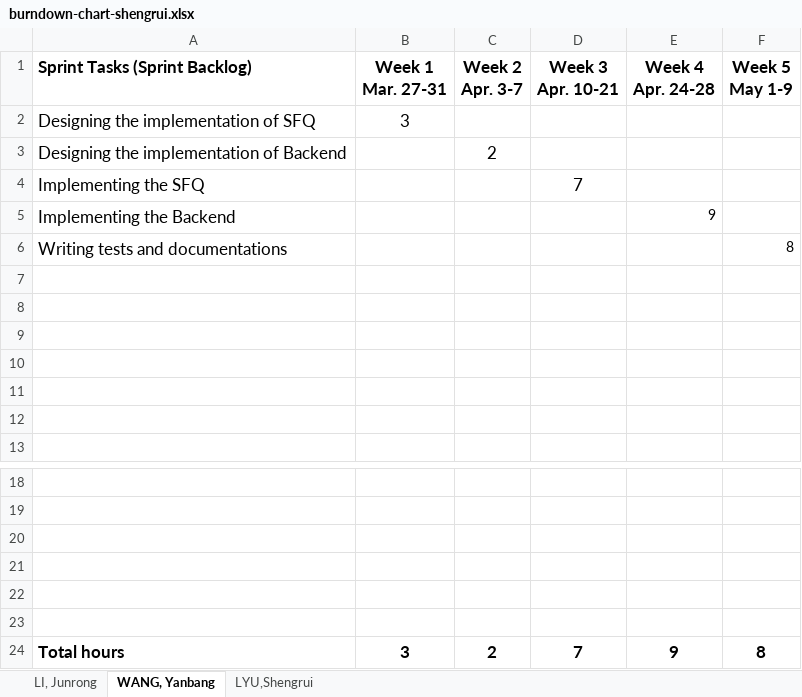
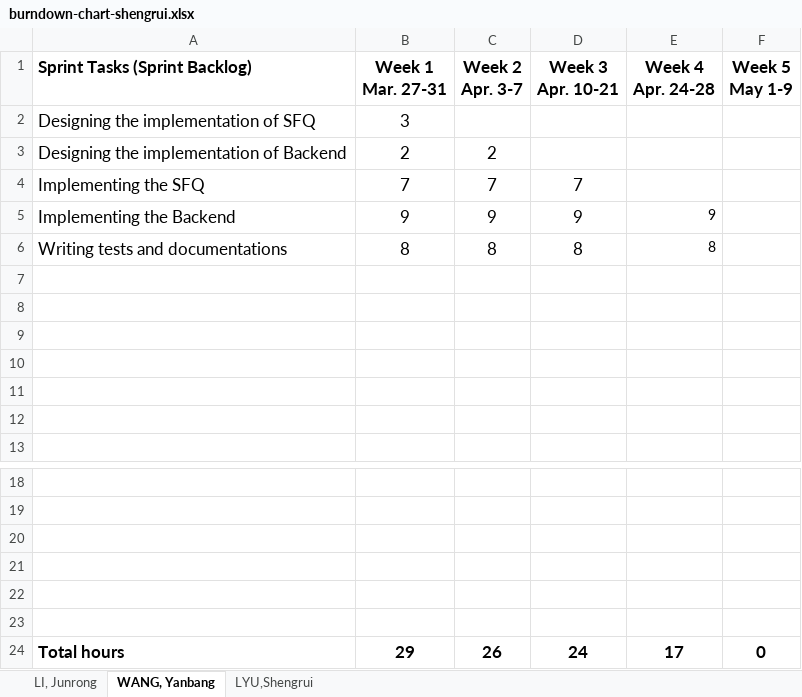
Before and after one commit to ShengruiLYU/COMP-3111, an Excel workbook: grantt+burndown_chart/burndown-chart-shengrui.xlsx, sheet WANG, Yanbang, drawn as a sheet; only a part is shown, gaps mark what is left out; values as stored, in another font and other column widths than the file's, no borders; charts and pictures not drawn; removed rows and columns are numbered as before the commit, all else as after; the diff names each change by its address in the sheet, - before the commit and + after, or states it on an @@ line.

```diff
--- a/grantt+burndown_chart/burndown-chart-shengrui.xlsx (sheet WANG, Yanbang)
+++ b/grantt+burndown_chart/burndown-chart-shengrui.xlsx (sheet WANG, Yanbang)
-B3 (Week 1 Mar. 27-31): (empty)
+B3 (Week 1 Mar. 27-31): 2
-B4 (Week 1 Mar. 27-31): (empty)
+B4 (Week 1 Mar. 27-31): 7
-C4 (Week 2 Apr. 3-7): (empty)
+C4 (Week 2 Apr. 3-7): 7
-B5 (Week 1 Mar. 27-31): (empty)
+B5 (Week 1 Mar. 27-31): 9
-C5 (Week 2 Apr. 3-7): (empty)
+C5 (Week 2 Apr. 3-7): 9
-D5 (Week 3 Apr. 10-21): (empty)
+D5 (Week 3 Apr. 10-21): 9
-row 6: Writing tests and documentations |  |  |  |  | 8
+row 6: Writing tests and documentations | 8 | 8 | 8 | 8
-row 24: Total hours | 3 | 2 | 7 | 9 | 8
+row 24: Total hours | 29 | 26 | 24 | 17 | 0
```
Also changed, not shown: sheet LI, Junrong, sheet LYU,Shengrui, charts or pictures.
